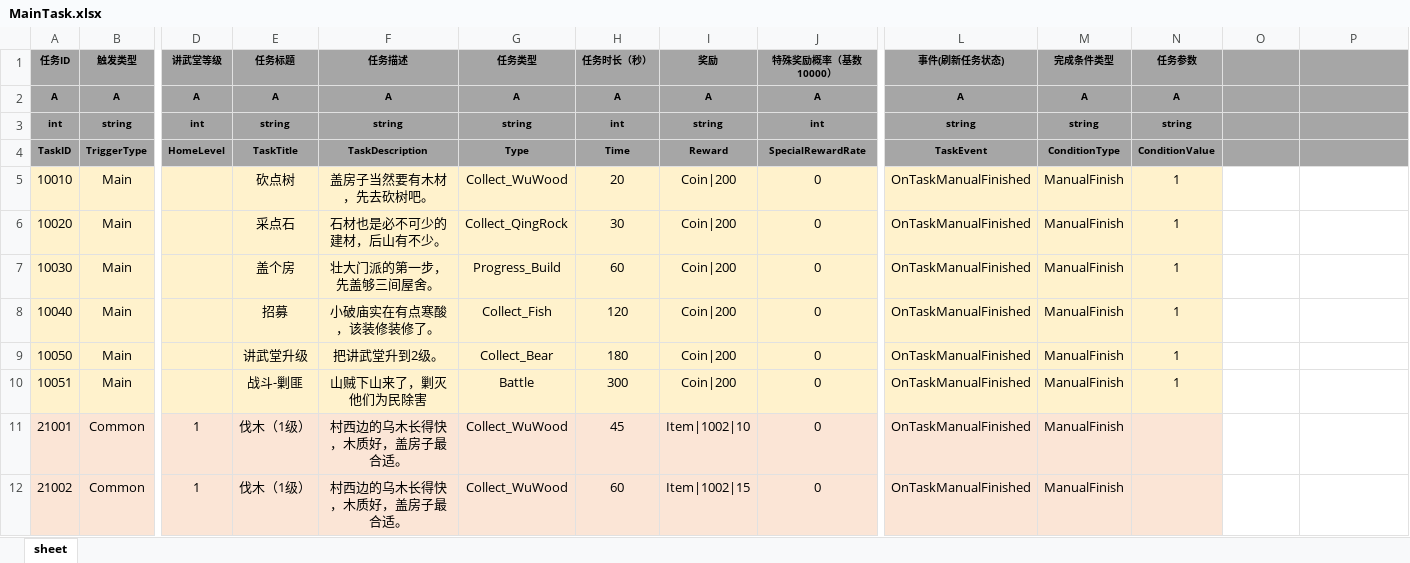
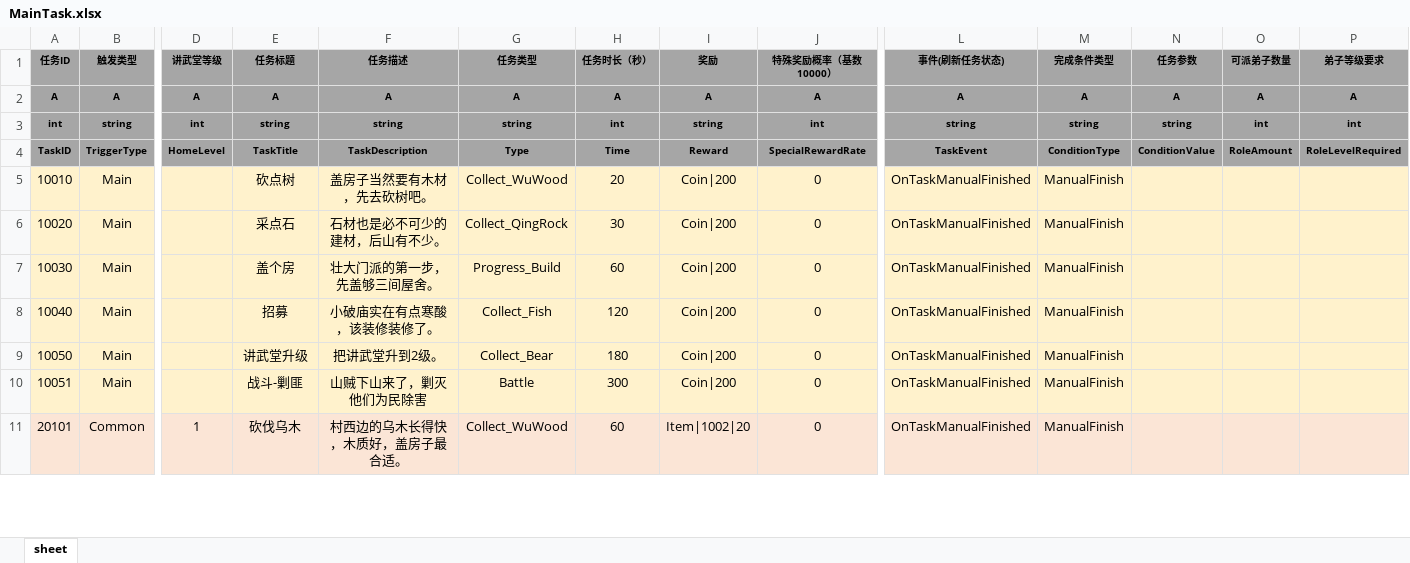
Before and after one commit to tkonexhh/simswordsman, an Excel workbook: Tables/Sources/gameplay/MainTask/MainTask.xlsx, sheet sheet, drawn as a sheet; only a part is shown, gaps mark what is left out; values as stored, in another font and other column widths than the file's, no borders; removed rows and columns are numbered as before the commit, all else as after; rows hold the shown columns only; the diff covers the shown part only; the diff names each change by its address in the sheet, - before the commit and + after, or states it on an @@ line.

```diff
--- a/Tables/Sources/gameplay/MainTask/MainTask.xlsx (sheet sheet)
+++ b/Tables/Sources/gameplay/MainTask/MainTask.xlsx (sheet sheet)
-O1: (empty)
+O1: 可派弟子数量
-P1: (empty)
+P1: 弟子等级要求
-O2 (可派弟子数量): (empty)
+O2 (可派弟子数量): A
-P2 (弟子等级要求): (empty)
+P2 (弟子等级要求): A
-O3 (可派弟子数量): (empty)
+O3 (可派弟子数量): int
-P3 (弟子等级要求): (empty)
+P3 (弟子等级要求): int
-O4 (可派弟子数量): (empty)
+O4 (可派弟子数量): RoleAmount
-P4 (弟子等级要求): (empty)
+P4 (弟子等级要求): RoleLevelRequired
-N5:N10 (任务参数): 1
+N5:N10 (任务参数): (empty)
-O5:P10 fill: none
+O5:P10 fill: #FFF2CC
-row 11: 21001 | Common | 1 | 伐木（1级） | 村西边的乌木长得快，木质好，盖房子最合适。 | Collect_WuWood | 45 | Item|1002|10 | 0 | OnTaskManualFinished | ManualFinish
-A11 (任务ID): 21002
+A11 (任务ID): 20101
-E11 (任务标题): 伐木（1级）
+E11 (任务标题): 砍伐乌木
-I11 (奖励): Item|1002|15
+I11 (奖励): Item|1002|20
-O11:P11 fill: none
+O11:P11 fill: #FBE5D6
```
Also changed, not shown: 72 added rows, 8 removed rows, 31 edited cells and cell formats elsewhere in this sheet, Tables/Sources/gameplay/MainTask/CommonTask.xlsx, 2 other files.
